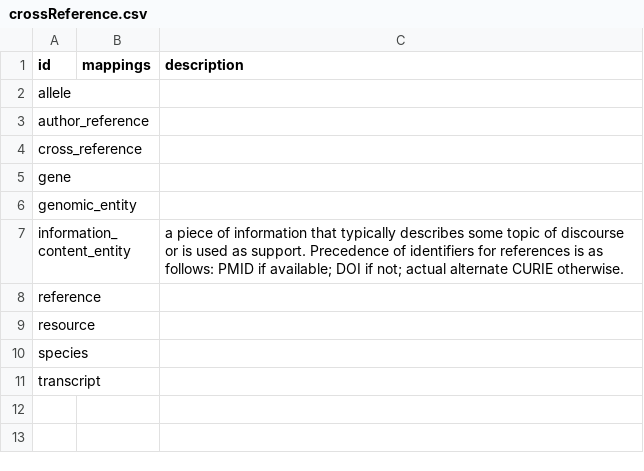
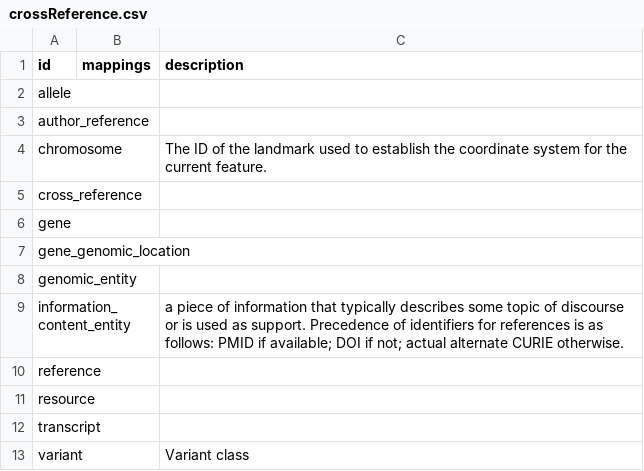
Before and after one commit to alliance-genome/DEPRECATED_agr_persistent_schema, a CSV file: csv/crossReference.csv, drawn as a sheet; removed rows and columns are numbered as before the commit, all else as after; the diff names each change by its address in the sheet, - before the commit and + after, or states it on an @@ line.

Commit message:
stub out gene

```diff
--- a/csv/crossReference.csv
+++ b/csv/crossReference.csv
+row 4: chromosome |  | The ID of the landmark used to establish the coordinate system for the current feature.
+row 7: gene_genomic_location
-row 10: species
+row 13: variant |  | Variant class
```
Also changed, not shown: csv/alliance_schema.csv, csv/genomic.csv, 31 other files.
